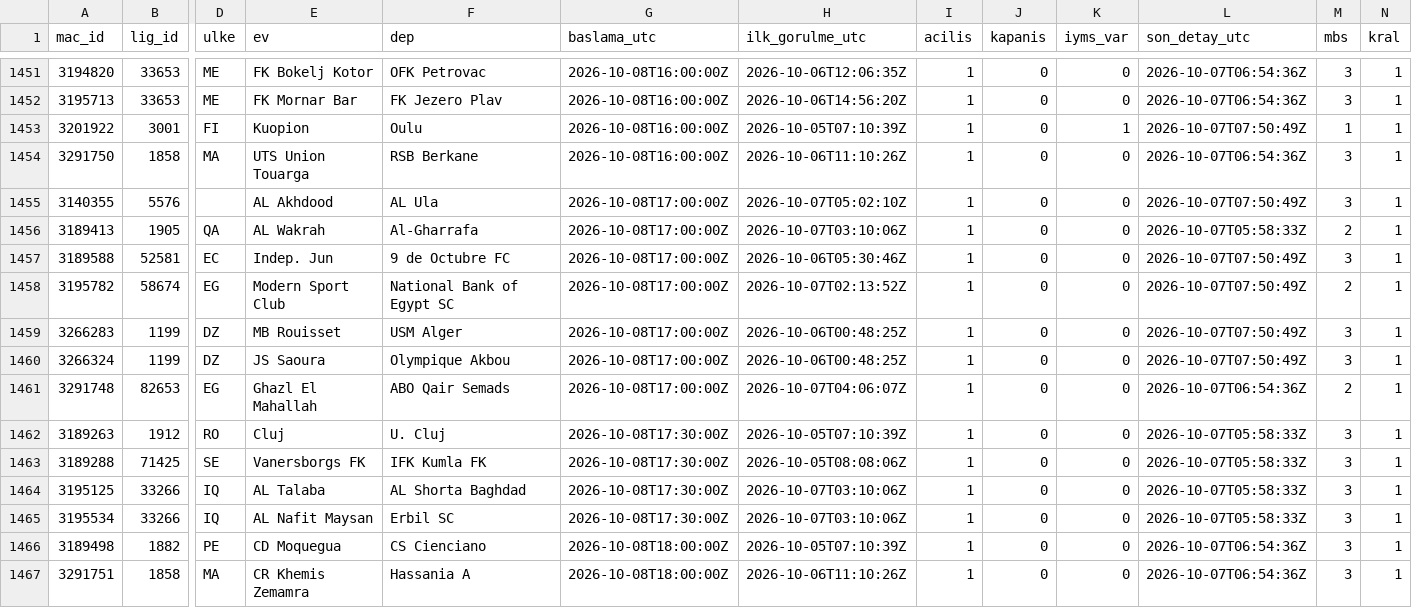
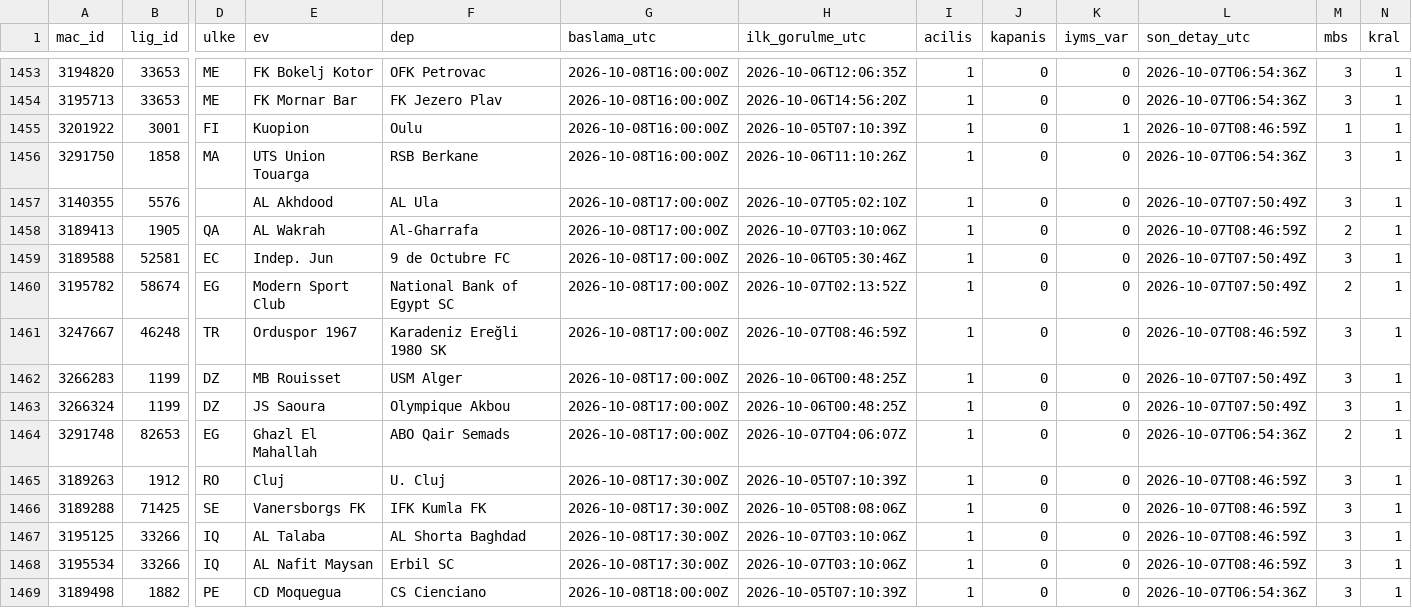
Before and after one commit to serhatblb/iddaa-analiz, a CSV file: data/maclar/2026-10.csv, drawn as a sheet; only a part is shown, gaps mark what is left out; the shorter side is filled out with more unchanged rows; addresses are those after the commit; rows hold the shown columns only; the diff covers the shown part only; the diff names each change by its address in the sheet, - before the commit and + after, or states it on an @@ line.

```diff
--- a/data/maclar/2026-10.csv
+++ b/data/maclar/2026-10.csv
-L1455 (son_detay_utc): 2026-10-07T07:50:49Z
+L1455 (son_detay_utc): 2026-10-07T08:46:59Z
-L1458 (son_detay_utc): 2026-10-07T05:58:33Z
+L1458 (son_detay_utc): 2026-10-07T08:46:59Z
+row 1461: 3247667 | 46248 | TR | Orduspor 1967 | Karadeniz Ereğli 1980 SK | 2026-10-08T17:00:00Z | 2026-10-07T08:46:59Z | 1 | 0 | 0 | 2026-10-07T08:46:59Z | 3 | 1
-L1465:L1468 (son_detay_utc): 2026-10-07T05:58:33Z
+L1465:L1468 (son_detay_utc): 2026-10-07T08:46:59Z
```
Also changed, not shown: 3 added rows and 57 edited cells elsewhere in this file, data/sonuclar/2026-09.csv, data/sonuclar/2026-10.csv, 5 other files.
